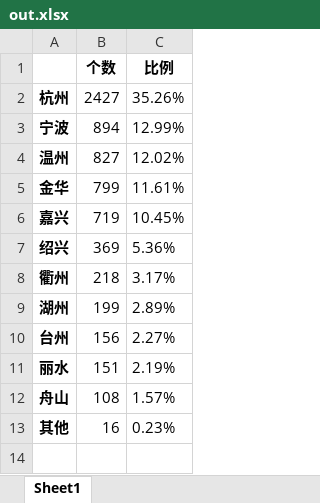
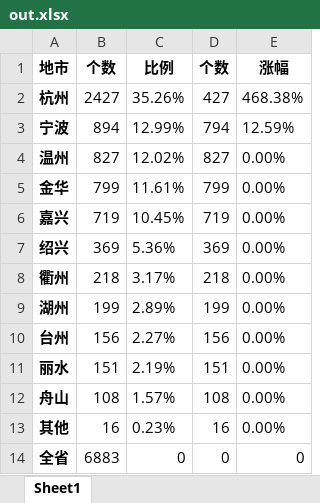
Before and after one commit to shayi123/startChongzi, an Excel workbook: complaindata/out.xlsx, sheet Sheet1, drawn as a sheet; values as stored, in another font and other column widths than the file's, no borders; the diff names each change by its address in the sheet, - before the commit and + after, or states it on an @@ line.

```diff
--- a/complaindata/out.xlsx (sheet Sheet1)
+++ b/complaindata/out.xlsx (sheet Sheet1)
+column D (个数), rows 2-13: 427 | 794 | 827 | 799 | 719 | 369 | 218 | 199 | 156 | 151 | 108 | 16
+column E (涨幅), rows 2-13: 468.38% | 12.59% | 0.00% | 0.00% | 0.00% | 0.00% | 0.00% | 0.00% | 0.00% | 0.00% | 0.00% | 0.00%
-A1: (empty)
+A1: 地市
+row 14: 全省 | 6883 | 0 | 0 | 0
```
Also changed, not shown: 6 other files.
